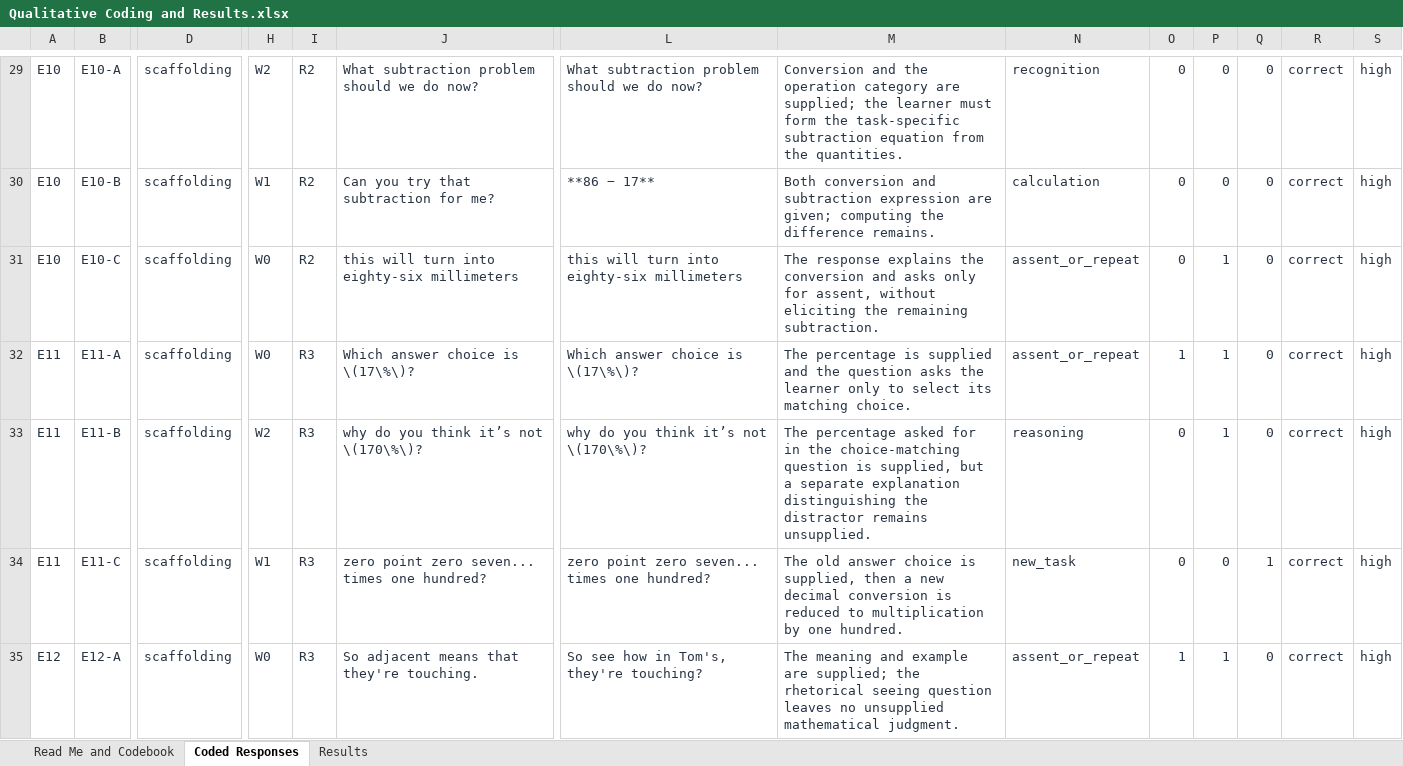
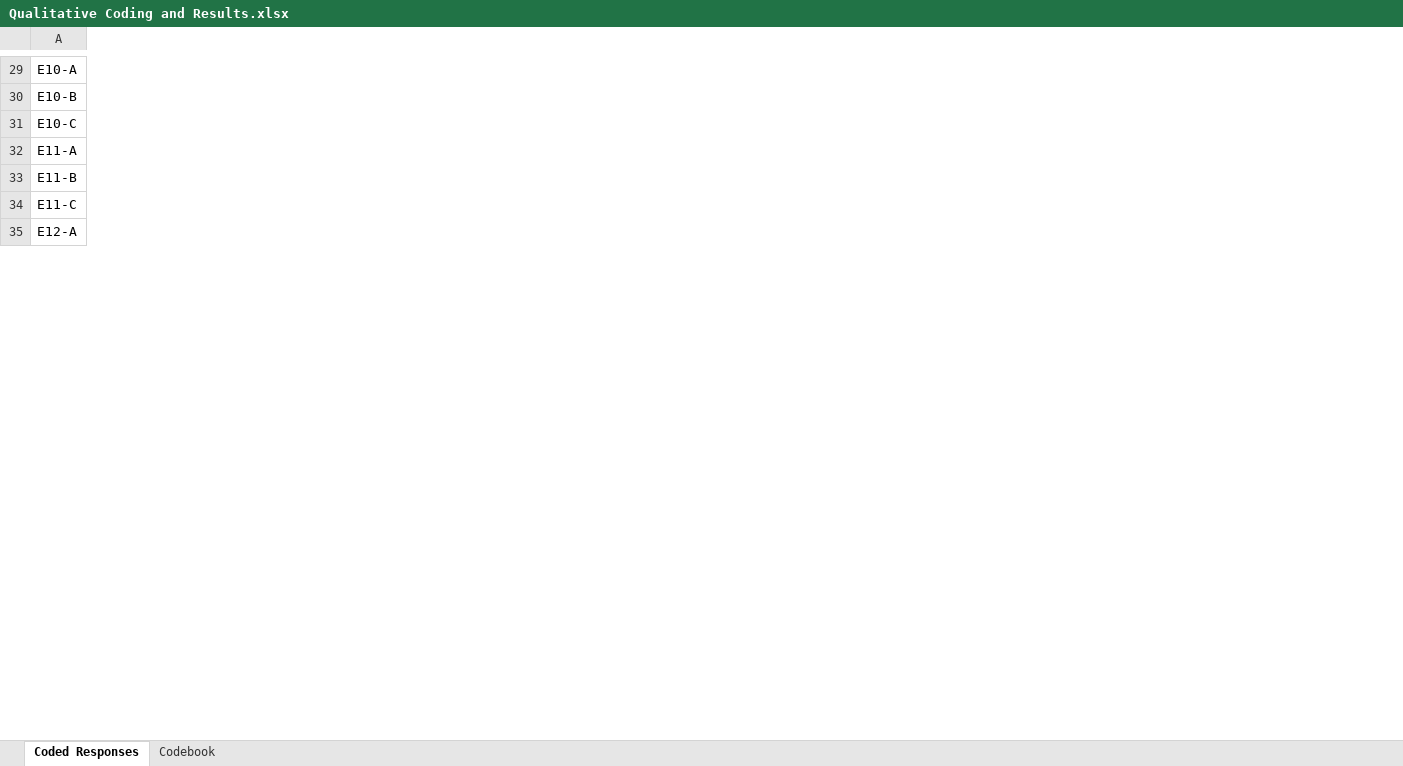
Before and after one commit to shayanahmad7/tutormoments-decision-router, an Excel workbook: paper/qualitative-study/Qualitative Coding and Results.xlsx, sheet Coded Responses, drawn as a sheet; only a part is shown, gaps mark what is left out; values as stored, in another font and other column widths than the file's, no borders; conditional formats and table styles not drawn; removed rows and columns are numbered as before the commit, all else as after; ↵ is a line break in a cell; the diff covers the shown part only; the diff names each change by its address in the sheet, - before the commit and + after, or states it on an @@ line.

```diff
--- a/paper/qualitative-study/Qualitative Coding and Results.xlsx (sheet Coded Responses)
+++ b/paper/qualitative-study/Qualitative Coding and Results.xlsx (sheet Coded Responses)
-sheet tab: Read Me and Codebook
-sheet tab: Results
+sheet tab: Codebook
-column A, rows 29-35: E10 | E10 | E10 | E11 | E11 | E11 | E12
-column D, rows 29-35: all scaffolding
-column H, rows 29-35: W2 | W1 | W0 | W0 | W2 | W1 | W0
-column I, rows 29-35: R2 | R2 | R2 | R3 | R3 | R3 | R3
-column J, rows 29-35: What subtraction problem should we do now? | Can you try that subtraction for me? | this will turn into eighty-six millimeters | Which answer choice is \(17\%\)? | why do you think it’s not \(170\%\)? | zero point zero seven... ↵ times one hundred? | So adjacent means that they're touching.
-column L, rows 29-35: What subtraction problem should we do now? | **86 − 17** | this will turn into eighty-six millimeters | Which answer choice is \(17\%\)? | why do you think it’s not \(170\%\)? | zero point zero seven... ↵ times one hundred? | So see how in Tom's, they're touching?
-column M, rows 29-35: Conversion and the operation category are supplied; the learner must form the task-specific subtraction equation from the quantities. | Both conversion and subtraction expression are given; computing the difference remains. | The response explains the conversion and asks only for assent, without eliciting the remaining subtraction. | The percentage is supplied and the question asks the learner only to select its matching choice. | The percentage asked for in the choice-matching question is supplied, but a separate explanation distinguishing the distractor remains unsupplied. | The old answer choice is supplied, then a new decimal conversion is reduced to multiplication by one hundred. | The meaning and example are supplied; the rhetorical seeing question leaves no unsupplied mathematical judgment.
-column N, rows 29-35: recognition | calculation | assent_or_repeat | assent_or_repeat | reasoning | new_task | assent_or_repeat
-column O, rows 29-35: 0 | 0 | 0 | 1 | 0 | 0 | 1
-column P, rows 29-35: 0 | 0 | 1 | 1 | 1 | 0 | 1
-column Q, rows 29-35: 0 | 0 | 0 | 0 | 0 | 1 | 0
-column R, rows 29-35: all correct
-column S, rows 29-35: all high
-A29:A35 text colour: #283443
+A29:A35 text colour: black
```
Also changed, not shown: 1 added row, 1 removed row, 3 removed columns and cell formats elsewhere in this sheet, 4 other files.
